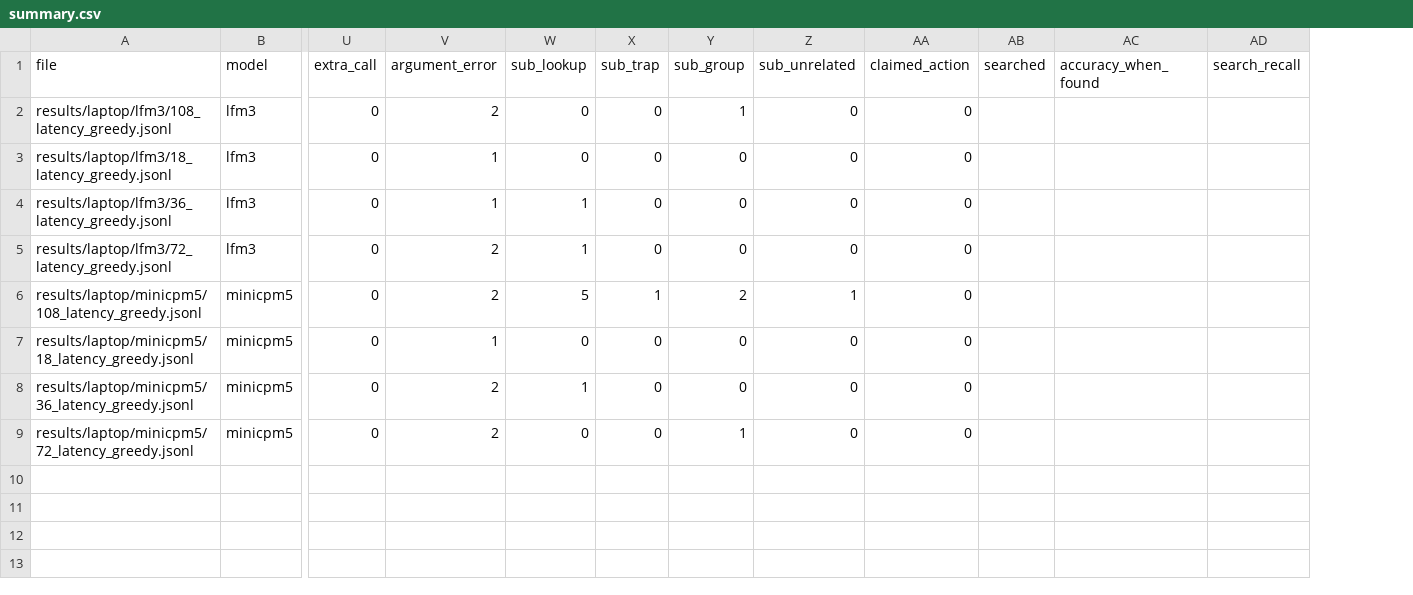
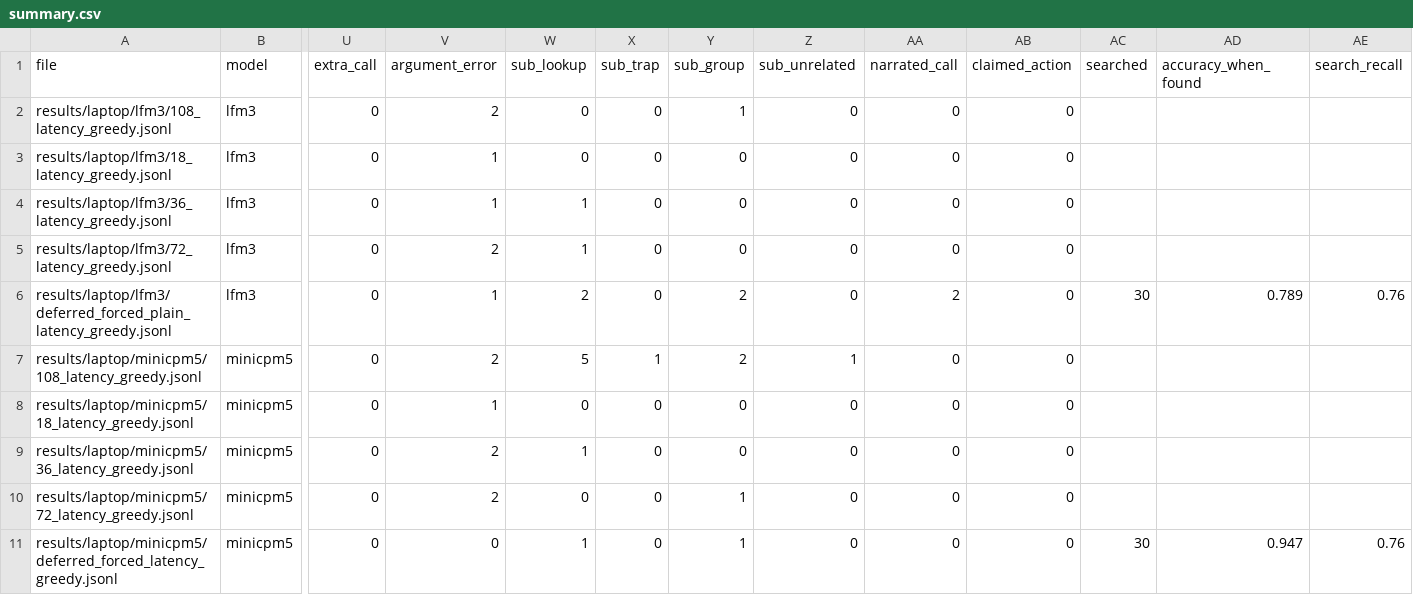
Before and after one commit to anmorgan24/lfm-toolscale, a CSV file: results/laptop/summary.csv, drawn as a sheet; only a part is shown, gaps mark what is left out; addresses are those after the commit; rows hold the shown columns only; the diff names each change by its address in the sheet, - before the commit and + after, or states it on an @@ line.

Commit message:
Add laptop latency for harness search

```diff
--- a/results/laptop/summary.csv
+++ b/results/laptop/summary.csv
+column AA (narrated_call), rows 2-5: all 0; rows 7-10: all 0
+row 6: results/laptop/lfm3/deferred_forced_plain_latency_greedy.jsonl | lfm3 | 0 | 1 | 2 | 0 | 2 | 0 | 2 | 0 | 30 | 0.789 | 0.76
+row 11: results/laptop/minicpm5/deferred_forced_latency_greedy.jsonl | minicpm5 | 0 | 0 | 1 | 0 | 1 | 0 | 0 | 0 | 30 | 0.947 | 0.76
```
Also changed, not shown: 4 other files.
